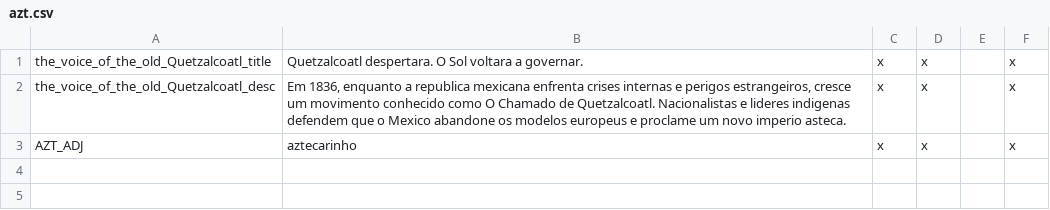
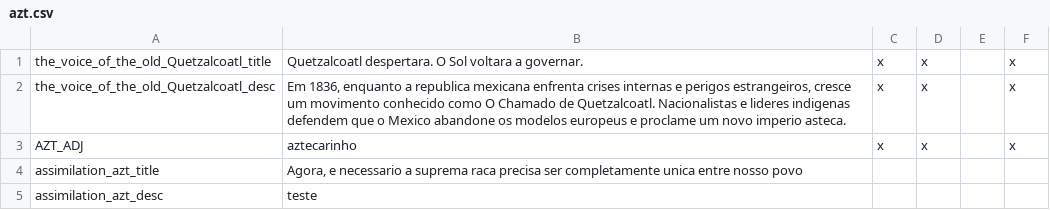
Before and after one commit to boomerisntbored/Kobras-Smokantes-Redux-FanFork, a CSV file: localisation/azt.csv, drawn as a sheet.

```diff
--- a/localisation/azt.csv
+++ b/localisation/azt.csv
@@ -3 +3,3 @@ the_voice_of_the_old_Quetzalcoatl_desc; Em 1836, enquanto a republica mexicana e
 AZT_ADJ; aztecarinho;x;x;;x
+assimilation_azt_title;Agora, e necessario a suprema raca precisa ser completamente unica entre nosso povo
+assimilation_azt_desc;teste
```
Also changed, not shown: 27 other files.
